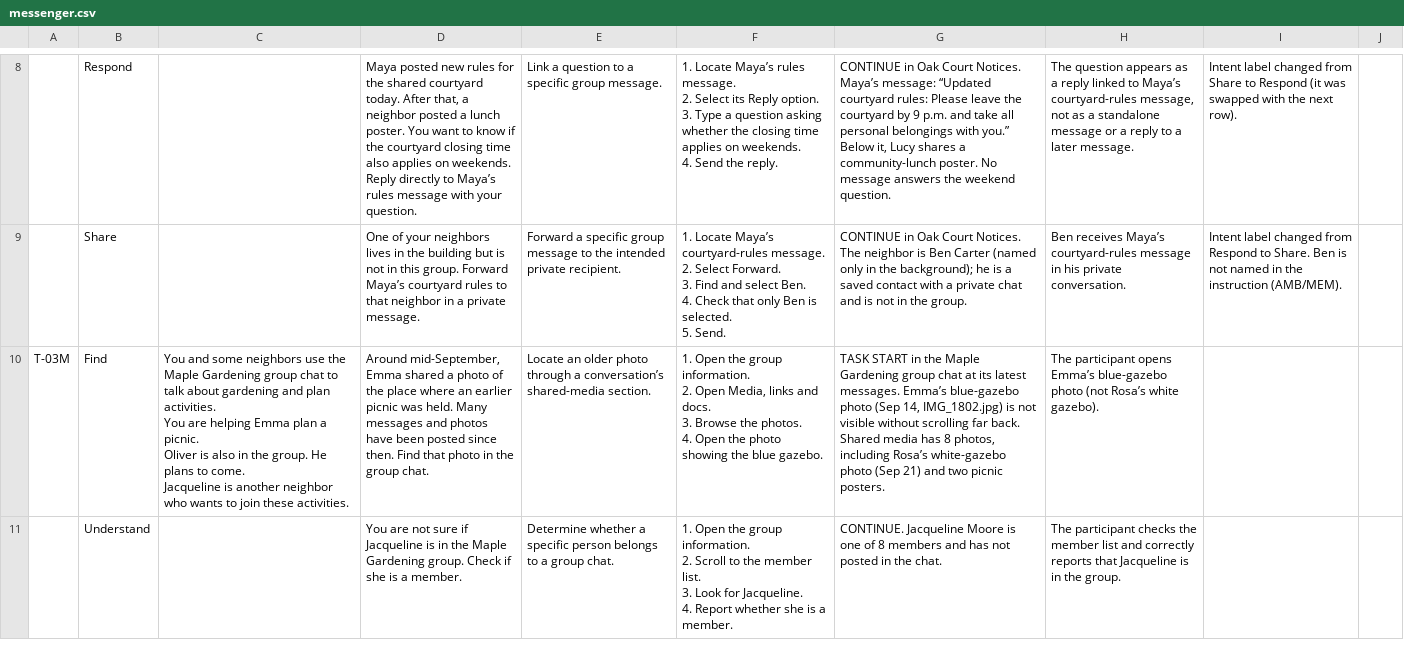
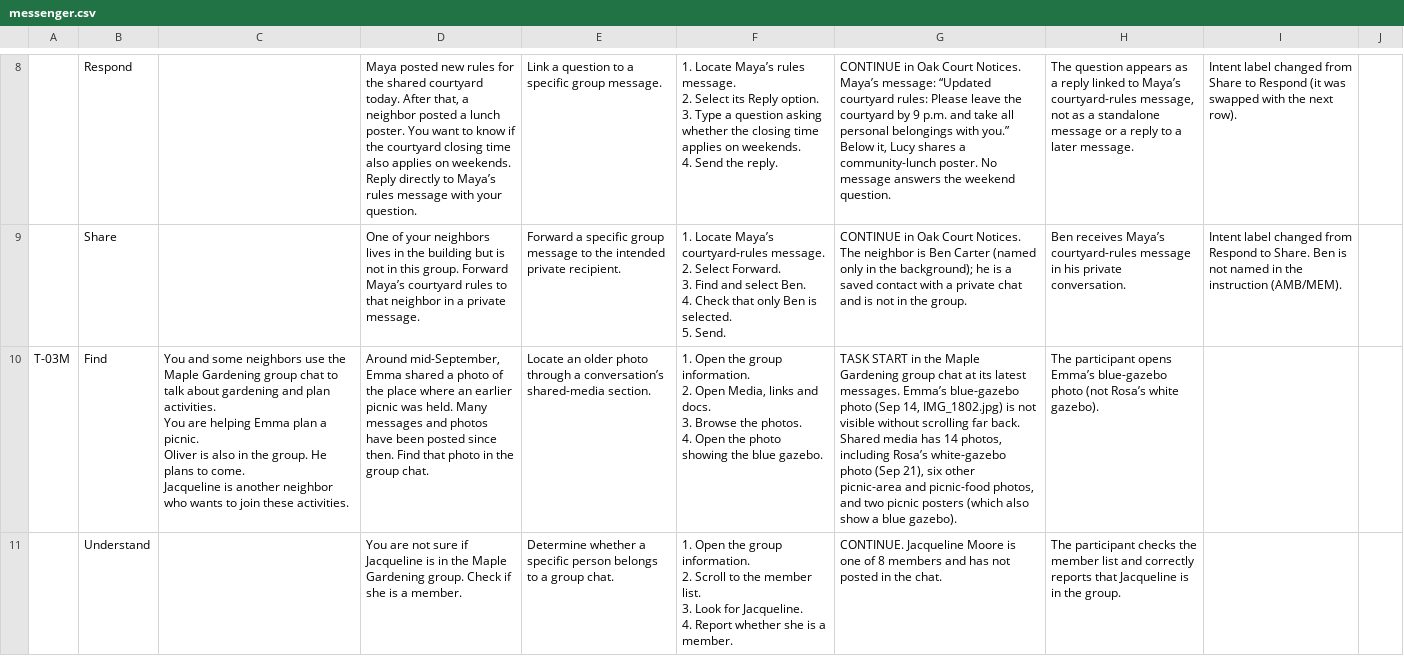
Before and after one commit to SaramshGautam/messenger-prototype, a CSV file: task-bank/messenger.csv, drawn as a sheet; only a part is shown, gaps mark what is left out; the diff covers the shown part only; the diff names each change by its address in the sheet, - before the commit and + after, or states it on an @@ line.

```diff
--- a/task-bank/messenger.csv
+++ b/task-bank/messenger.csv
-G10: …media has 8 photos, including Rosa’s white-gazebo photo (Sep 21) and two picnic posters.
+G10: …media has 14 photos, including Rosa’s white-gazebo photo (Sep 21), six other picnic-area and picnic-food photos, and two picnic posters (which also show a blue gazebo).
```
Also changed, not shown: 6 edited cells elsewhere in this file, 25 other files.
